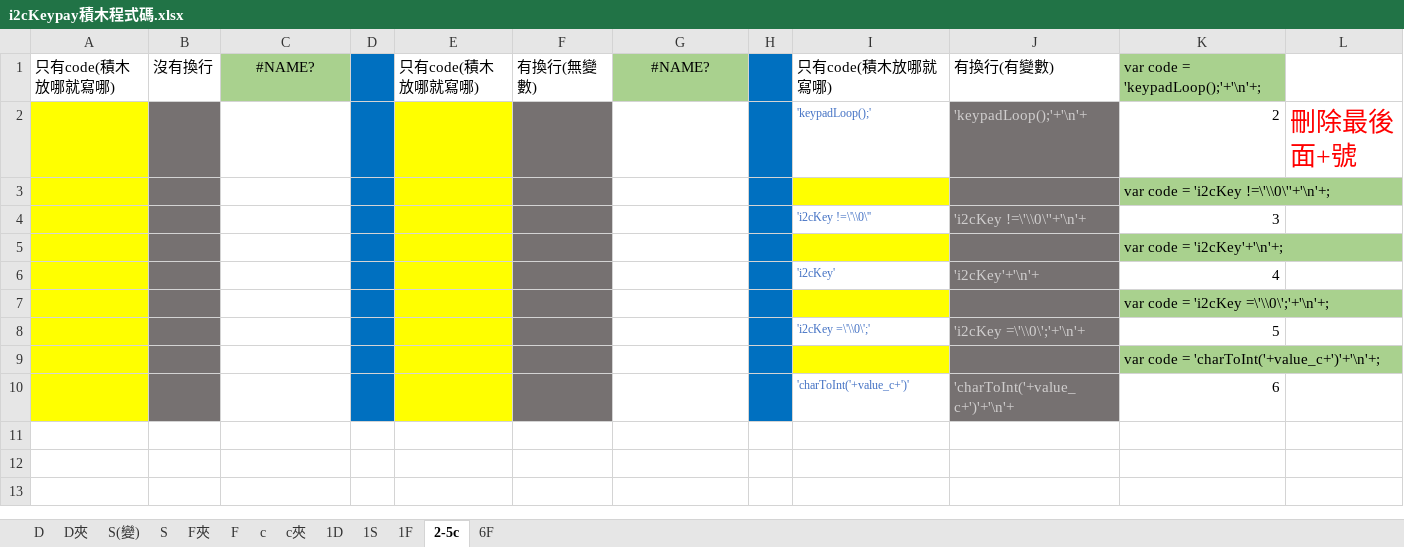
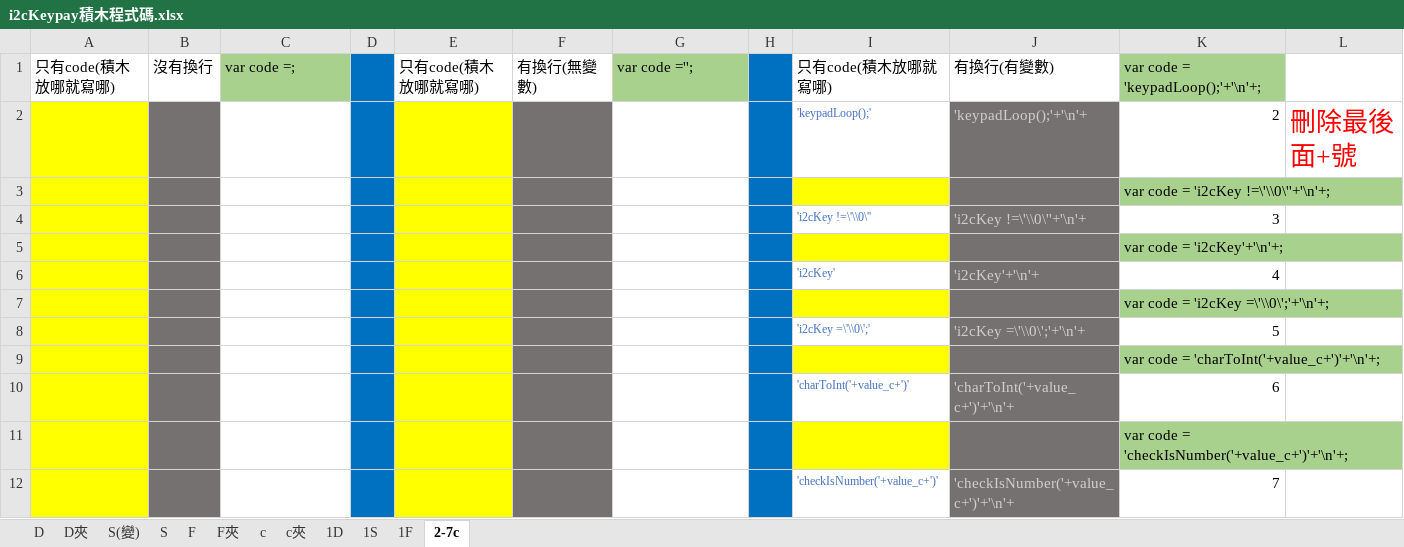
Before and after one commit to kingofamani/Arduino, an Excel workbook: tools/myCustomBlockly/amani/I2C鍵盤/i2cKeypay積木程式碼.xlsx, sheet 2-7c, drawn as a sheet; values as stored, in another font and other column widths than the file's, no borders; the diff names each change by its address in the sheet, - before the commit and + after, or states it on an @@ line.

```diff
--- a/tools/myCustomBlockly/amani/I2C鍵盤/i2cKeypay積木程式碼.xlsx (sheet 2-7c)
+++ b/tools/myCustomBlockly/amani/I2C鍵盤/i2cKeypay積木程式碼.xlsx (sheet 2-7c)
-sheet tab: 2-5c
+sheet tab: 2-7c
-sheet tab: 6F
@@ sheet tab order changed: D | D夾 | S(變) | S | F | F夾 | c | c夾 | 1D | 1S | 1F | 2-7c @@
-C1: #NAME?
+C1: var code =;
-C1 alignment: center
+C1 alignment: left
-G1: #NAME?
+G1: var code ='';
-G1 alignment: center
+G1 alignment: left
+row 11:  |  |  |  |  |  |  |  |  |  | var code = 'checkIsNumber('+value_c+')'+'\n'+;
+row 12:  |  |  |  |  |  |  |  | 'checkIsNumber('+value_c+')' | 'checkIsNumber('+value_c+')'+'\n'+ | 7
```
Also changed, not shown: sheet 1F, sheet c, sheet c夾, sheet F夾, sheet D夾, sheet 1D, 4 more sheets, 24 other files.
